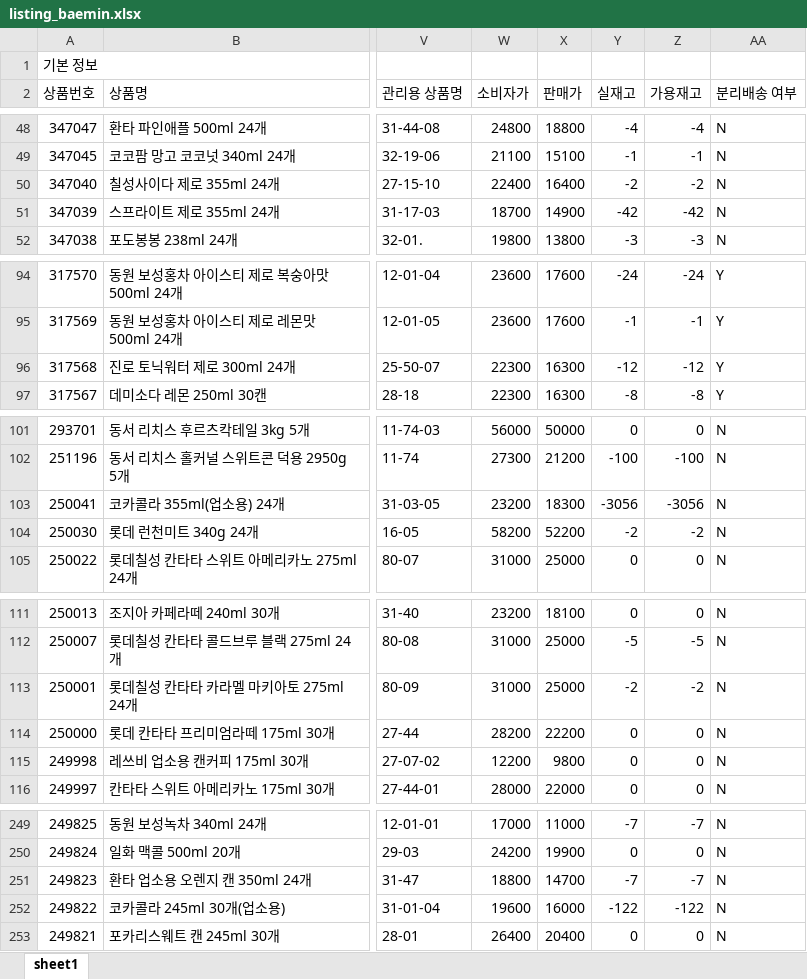
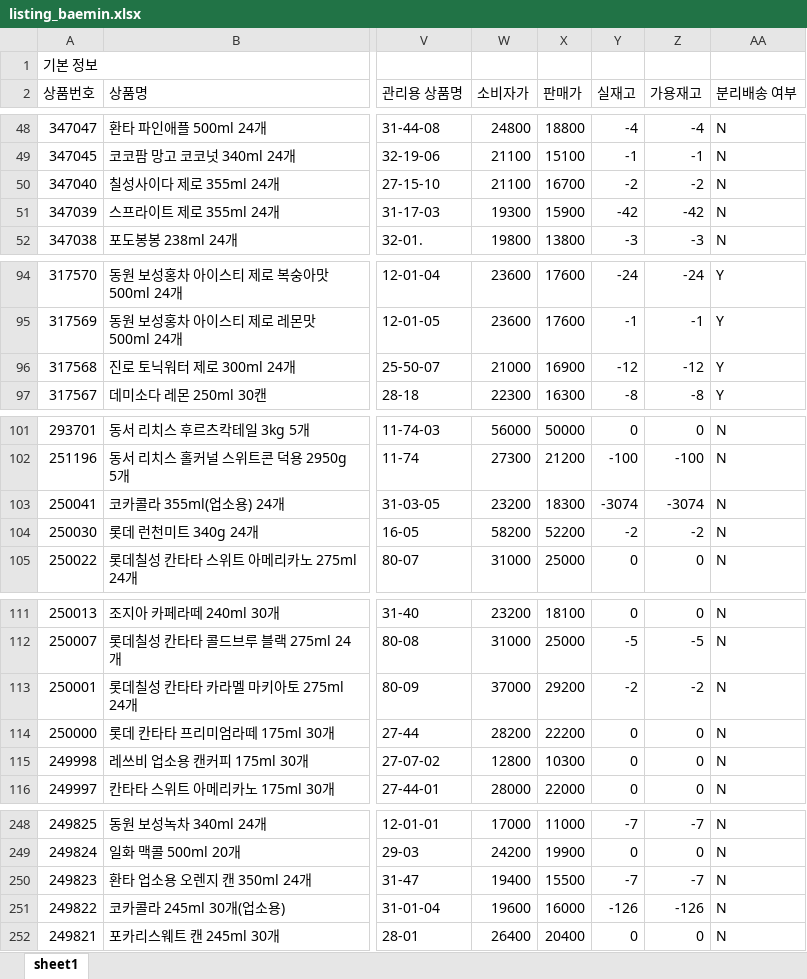
Before and after one commit to OURPROJECTDAO/work-automation-app, an Excel workbook: reference/listing_baemin.xlsx, sheet sheet1, drawn as a sheet; only a part is shown, gaps mark what is left out; values as stored, in another font and other column widths than the file's, no borders; addresses are those after the commit; the diff covers the shown part only; the diff names each change by its address in the sheet, - before the commit and + after, or states it on an @@ line.

```diff
--- a/reference/listing_baemin.xlsx (sheet sheet1)
+++ b/reference/listing_baemin.xlsx (sheet sheet1)
-W50 (소비자가): 22400
+W50 (소비자가): 21100
-X50 (판매가): 16400
+X50 (판매가): 16700
-W51 (소비자가): 18700
+W51 (소비자가): 19300
-X51 (판매가): 14900
+X51 (판매가): 15900
-W96 (소비자가): 22300
+W96 (소비자가): 21000
-X96 (판매가): 16300
+X96 (판매가): 16900
-Y103 (실재고): -3056
+Y103 (실재고): -3074
-Z103 (가용재고): -3056
+Z103 (가용재고): -3074
-W113 (소비자가): 31000
+W113 (소비자가): 37000
-X113 (판매가): 25000
+X113 (판매가): 29200
-W115 (소비자가): 12200
+W115 (소비자가): 12800
-X115 (판매가): 9800
+X115 (판매가): 10300
-W250 (소비자가): 18800
+W250 (소비자가): 19400
-X250 (판매가): 14700
+X250 (판매가): 15500
-Y251 (실재고): -122
+Y251 (실재고): -126
-Z251 (가용재고): -122
+Z251 (가용재고): -126
```
Also changed, not shown: 1 removed row and 44 edited cells elsewhere in this sheet.
